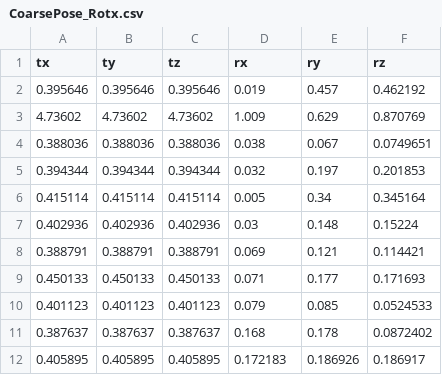
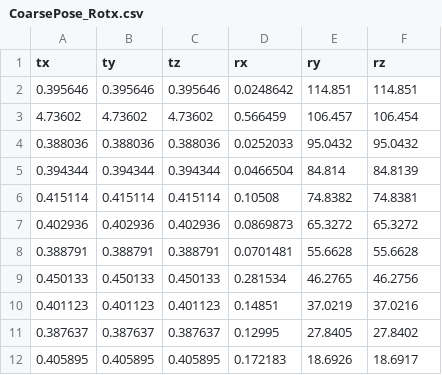
Before and after one commit to YXY1988/OE_INTE, a CSV file: Data/Out/CoarsePose_Rotx.csv, drawn as a sheet; only a part is shown; the diff covers the shown part only.

```diff
--- a/Data/Out/CoarsePose_Rotx.csv
+++ b/Data/Out/CoarsePose_Rotx.csv
@@ -1,12 +1,12 @@
 tx,ty,tz,rx,ry,rz,,
-0.395646,0.395646,0.395646,0.019,0.457,0.462192,,
-4.73602,4.73602,4.73602,1.009,0.629,0.870769,,
-0.388036,0.388036,0.388036,0.038,0.067,0.0749651,,
-0.394344,0.394344,0.394344,0.032,0.197,0.201853,,
-0.415114,0.415114,0.415114,0.005,0.34,0.345164,,
-0.402936,0.402936,0.402936,0.03,0.148,0.15224,,
-0.388791,0.388791,0.388791,0.069,0.121,0.114421,,
-0.450133,0.450133,0.450133,0.071,0.177,0.171693,,
-0.401123,0.401123,0.401123,0.079,0.085,0.0524533,,
-0.387637,0.387637,0.387637,0.168,0.178,0.0872402,,
-0.405895,0.405895,0.405895,0.172183,0.186926,0.186917,,
+0.395646,0.395646,0.395646,0.0248642,114.851,114.851,,
+4.73602,4.73602,4.73602,0.566459,106.457,106.454,,
+0.388036,0.388036,0.388036,0.0252033,95.0432,95.0432,,
+0.394344,0.394344,0.394344,0.0466504,84.814,84.8139,,
+0.415114,0.415114,0.415114,0.10508,74.8382,74.8381,,
+0.402936,0.402936,0.402936,0.0869873,65.3272,65.3272,,
+0.388791,0.388791,0.388791,0.0701481,55.6628,55.6628,,
+0.450133,0.450133,0.450133,0.281534,46.2765,46.2756,,
+0.401123,0.401123,0.401123,0.14851,37.0219,37.0216,,
+0.387637,0.387637,0.387637,0.12995,27.8405,27.8402,,
+0.405895,0.405895,0.405895,0.172183,18.6926,18.6917,,
```
Also changed, not shown: 27 edited cells elsewhere in this file, Data/Out/FinePose_Rotx.csv, Data/Out/ImgScore_Rotx.csv, 41 other files.
